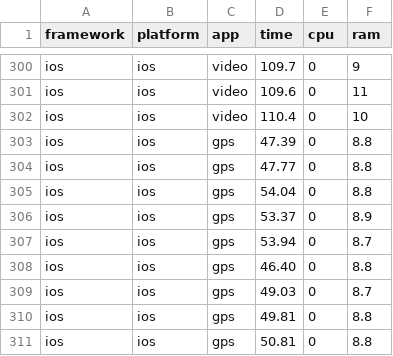
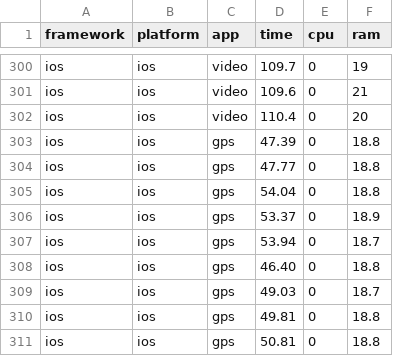
Before and after one commit to kkoz3434/systemy_mobilne_projekt, a CSV file: all_data.csv, drawn as a sheet; only a part is shown, gaps mark what is left out; the diff covers the shown part only; the diff names each change by its address in the sheet, - before the commit and + after, or states it on an @@ line.

```diff
--- a/all_data.csv
+++ b/all_data.csv
-F300 (ram): 9
+F300 (ram): 19
-F301 (ram): 11
+F301 (ram): 21
-F302 (ram): 10
+F302 (ram): 20
-F303:F305 (ram): 8.8
+F303:F305 (ram): 18.8
-F306 (ram): 8.9
+F306 (ram): 18.9
-F307 (ram): 8.7
+F307 (ram): 18.7
-F308 (ram): 8.8
+F308 (ram): 18.8
-F309 (ram): 8.7
+F309 (ram): 18.7
-F310:F311 (ram): 8.8
+F310:F311 (ram): 18.8
```
Also changed, not shown: 27 edited cells elsewhere in this file.
